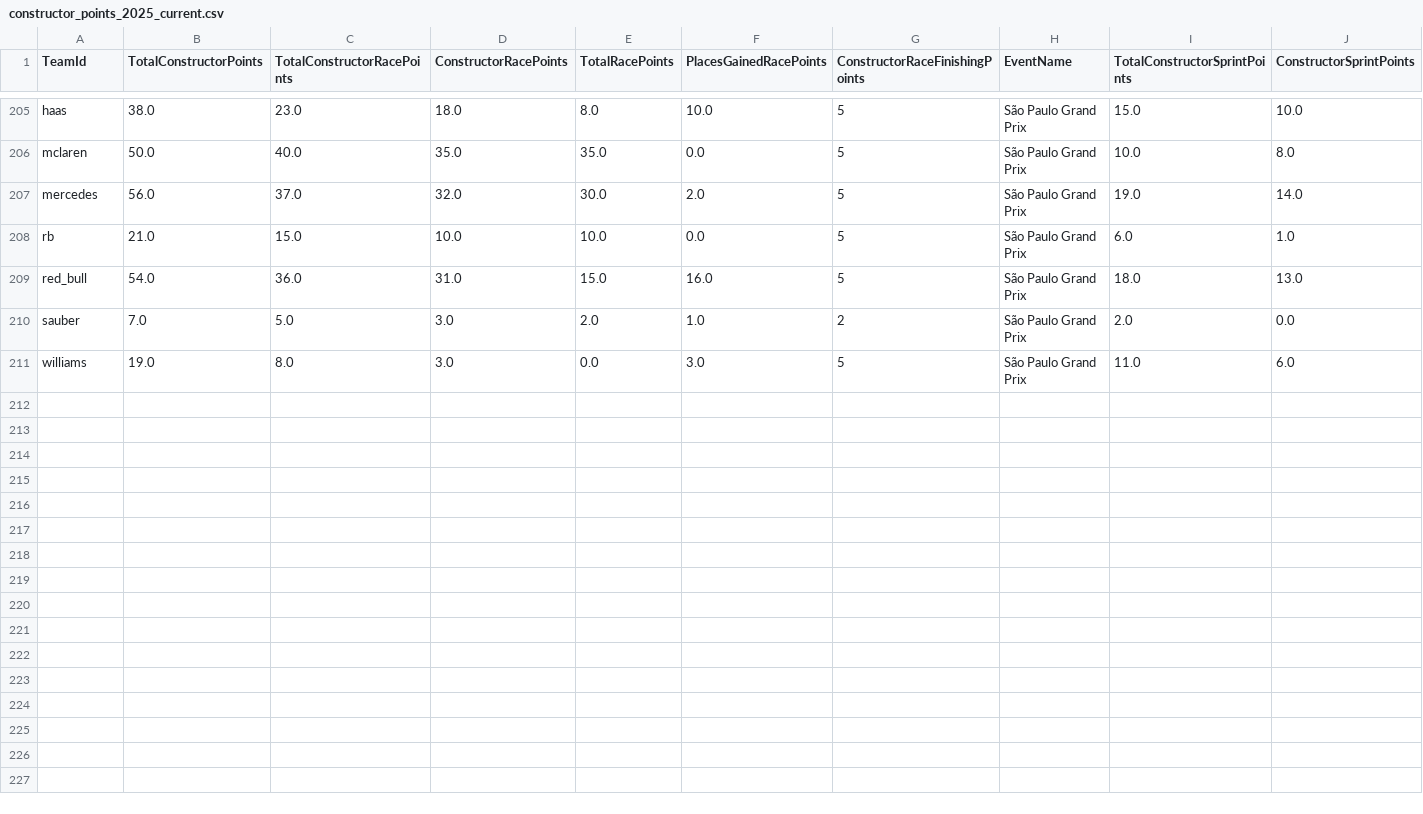
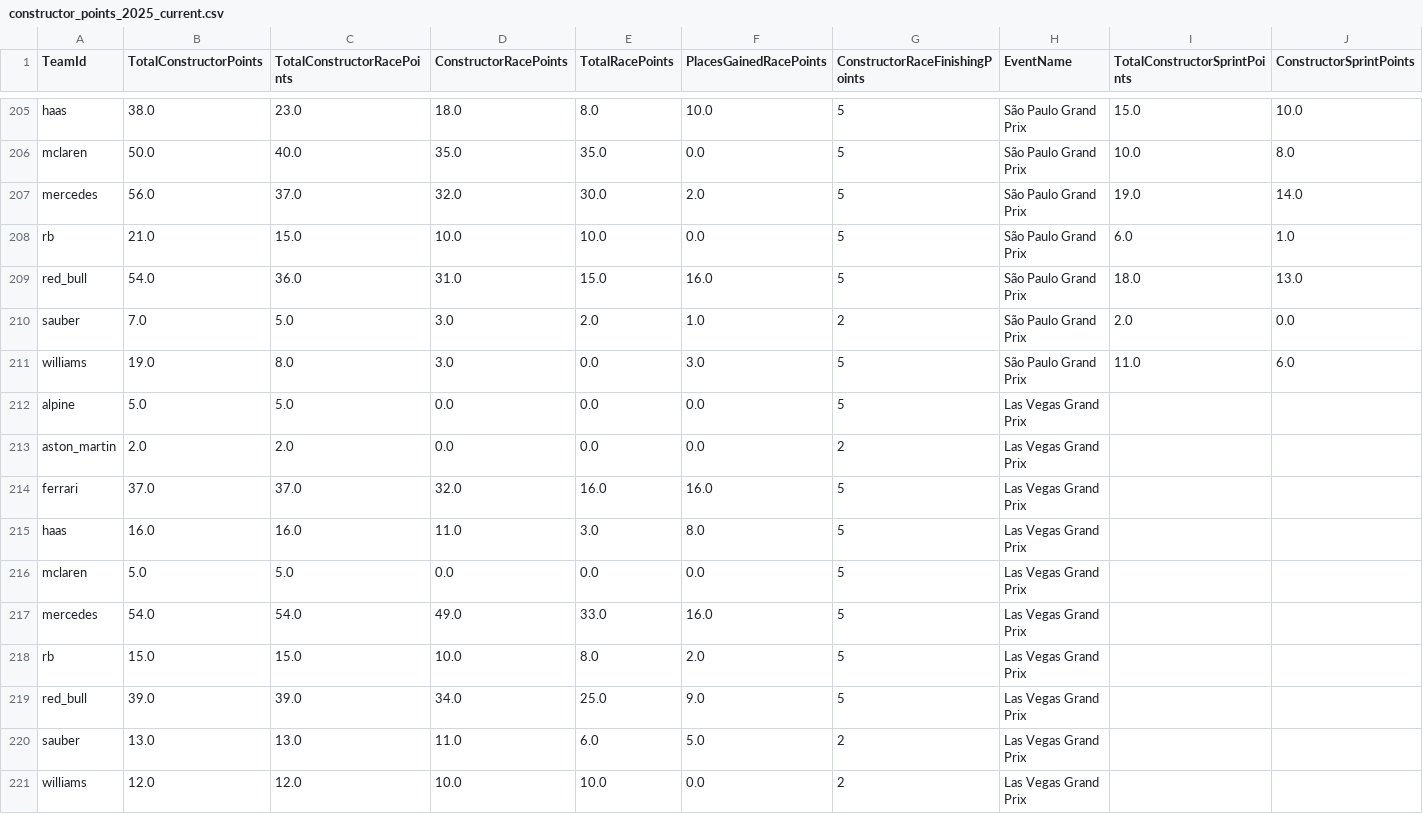
Before and after one commit to timhagan/f1_points, a CSV file: data/constructor_points_2025_current.csv, drawn as a sheet; only a part is shown, gaps mark what is left out; rows hold the shown columns only; the diff names each change by its address in the sheet, - before the commit and + after, or states it on an @@ line.

```diff
--- a/data/constructor_points_2025_current.csv
+++ b/data/constructor_points_2025_current.csv
+row 212: alpine | 5.0 | 5.0 | 0.0 | 0.0 | 0.0 | 5 | Las Vegas Grand Prix
+row 213: aston_martin | 2.0 | 2.0 | 0.0 | 0.0 | 0.0 | 2 | Las Vegas Grand Prix
+row 214: ferrari | 37.0 | 37.0 | 32.0 | 16.0 | 16.0 | 5 | Las Vegas Grand Prix
+row 215: haas | 16.0 | 16.0 | 11.0 | 3.0 | 8.0 | 5 | Las Vegas Grand Prix
+row 216: mclaren | 5.0 | 5.0 | 0.0 | 0.0 | 0.0 | 5 | Las Vegas Grand Prix
+row 217: mercedes | 54.0 | 54.0 | 49.0 | 33.0 | 16.0 | 5 | Las Vegas Grand Prix
+row 218: rb | 15.0 | 15.0 | 10.0 | 8.0 | 2.0 | 5 | Las Vegas Grand Prix
+row 219: red_bull | 39.0 | 39.0 | 34.0 | 25.0 | 9.0 | 5 | Las Vegas Grand Prix
+row 220: sauber | 13.0 | 13.0 | 11.0 | 6.0 | 5.0 | 2 | Las Vegas Grand Prix
+row 221: williams | 12.0 | 12.0 | 10.0 | 10.0 | 0.0 | 2 | Las Vegas Grand Prix
```
Also changed, not shown: data/driver_points_2025_current.csv, 2 other files.
